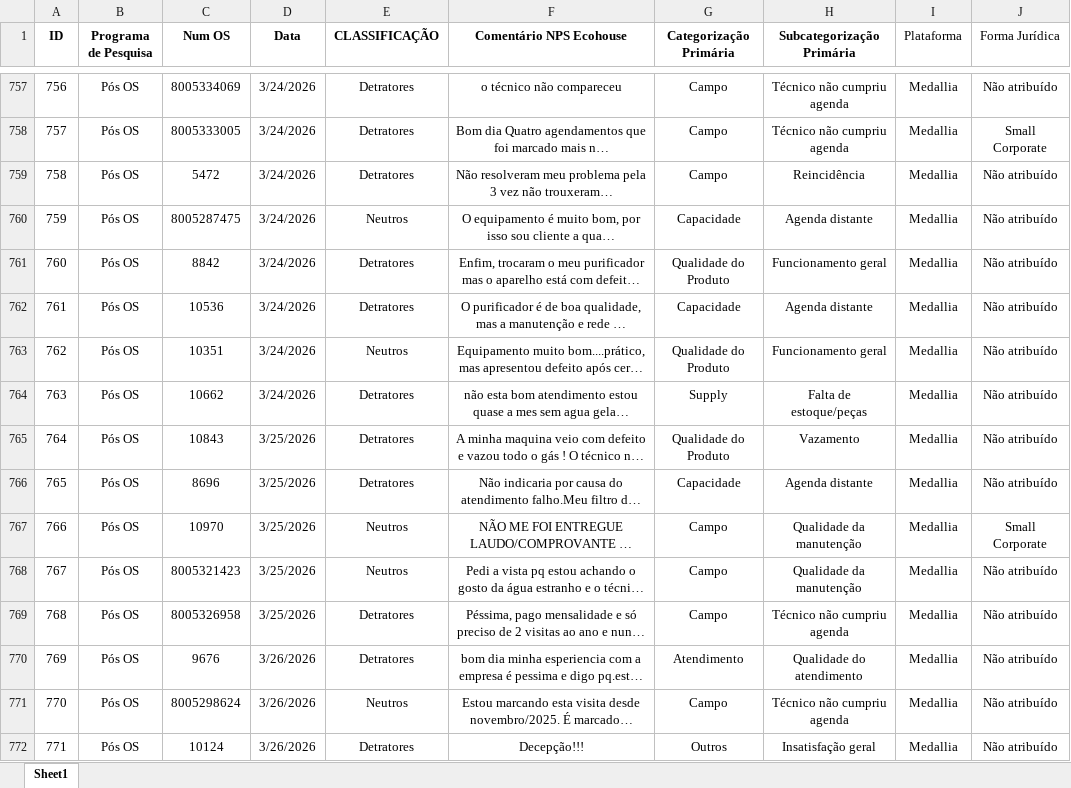
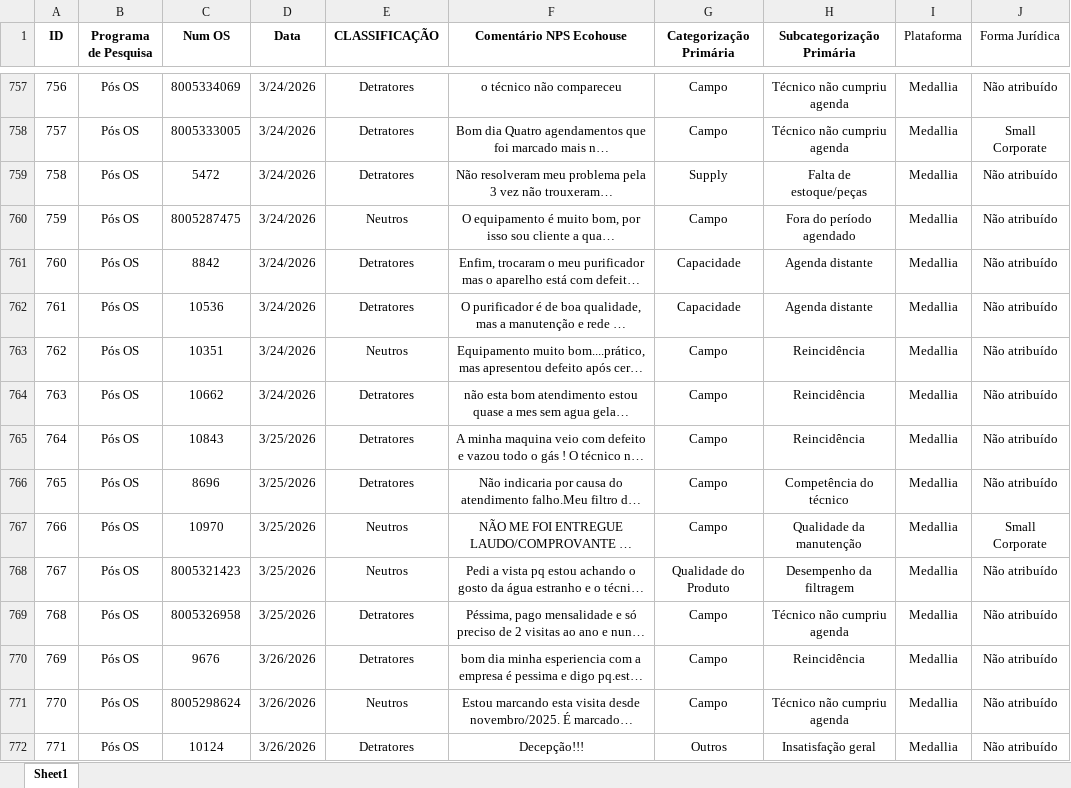
Before and after one commit to pedrofregulhe/nps-franquias, an Excel workbook: NPS Classificado.xlsx, sheet Sheet1, drawn as a sheet; only a part is shown, gaps mark what is left out; long unchanged cells end in …; values as stored, in another font and other column widths than the file's, no borders; the diff covers the shown part only; the diff names each change by its address in the sheet, - before the commit and + after, or states it on an @@ line.

```diff
--- a/NPS Classificado.xlsx (sheet Sheet1)
+++ b/NPS Classificado.xlsx (sheet Sheet1)
-G759 (Categorização Primária): Campo
+G759 (Categorização Primária): Supply
-H759 (Subcategorização Primária): Reincidência
+H759 (Subcategorização Primária): Falta de estoque/peças
-G760 (Categorização Primária): Capacidade
+G760 (Categorização Primária): Campo
-H760 (Subcategorização Primária): Agenda distante
+H760 (Subcategorização Primária): Fora do período agendado
-G761 (Categorização Primária): Qualidade do Produto
+G761 (Categorização Primária): Capacidade
-H761 (Subcategorização Primária): Funcionamento geral
+H761 (Subcategorização Primária): Agenda distante
-G763 (Categorização Primária): Qualidade do Produto
+G763 (Categorização Primária): Campo
-H763 (Subcategorização Primária): Funcionamento geral
+H763 (Subcategorização Primária): Reincidência
-G764 (Categorização Primária): Supply
+G764 (Categorização Primária): Campo
-H764 (Subcategorização Primária): Falta de estoque/peças
+H764 (Subcategorização Primária): Reincidência
-G765 (Categorização Primária): Qualidade do Produto
+G765 (Categorização Primária): Campo
-H765 (Subcategorização Primária): Vazamento
+H765 (Subcategorização Primária): Reincidência
-G766 (Categorização Primária): Capacidade
+G766 (Categorização Primária): Campo
-H766 (Subcategorização Primária): Agenda distante
+H766 (Subcategorização Primária): Competência do técnico
-G768 (Categorização Primária): Campo
+G768 (Categorização Primária): Qualidade do Produto
-H768 (Subcategorização Primária): Qualidade da manutenção
+H768 (Subcategorização Primária): Desempenho da filtragem
-G770 (Categorização Primária): Atendimento
+G770 (Categorização Primária): Campo
-H770 (Subcategorização Primária): Qualidade do atendimento
+H770 (Subcategorização Primária): Reincidência
```
Also changed, not shown: 14 added rows, 3 removed rows, 401 edited cells and row numbers in column A elsewhere in this sheet, hidden cells, 3 other files.
